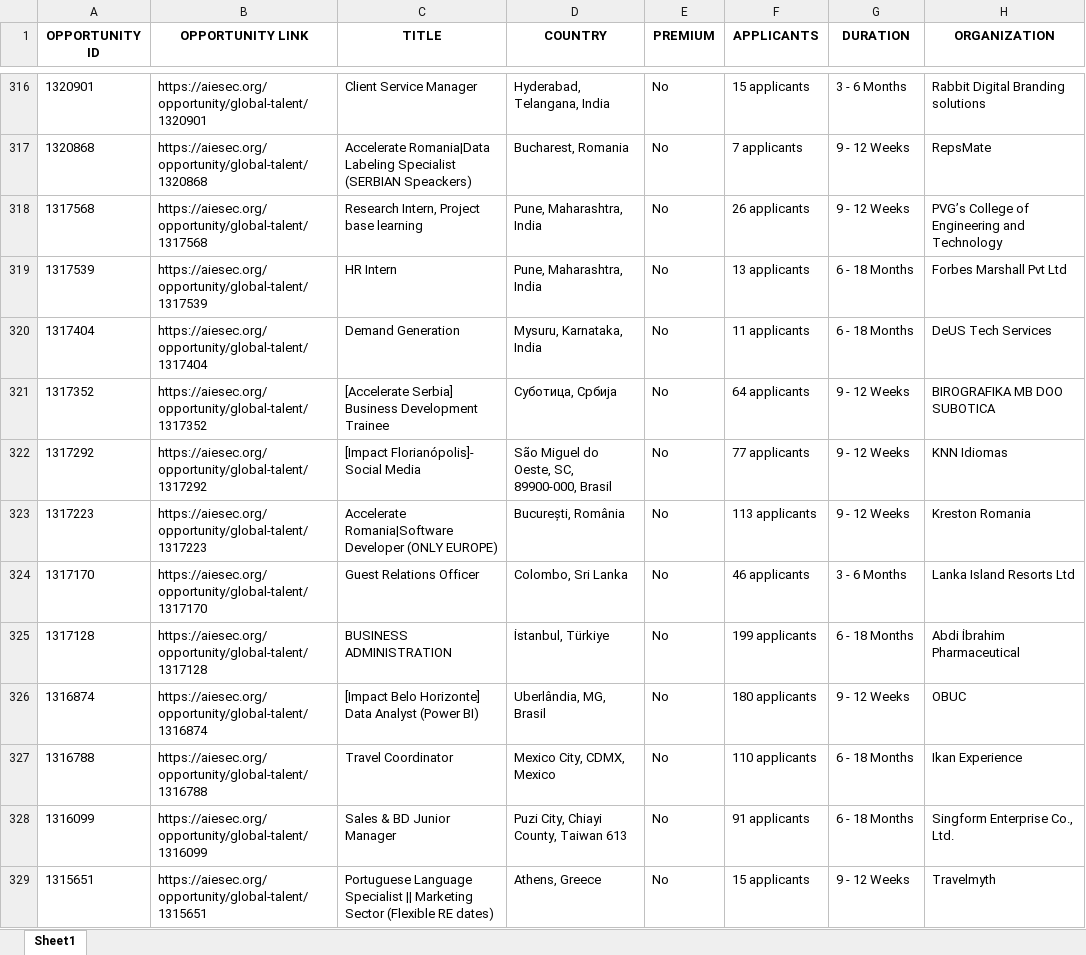
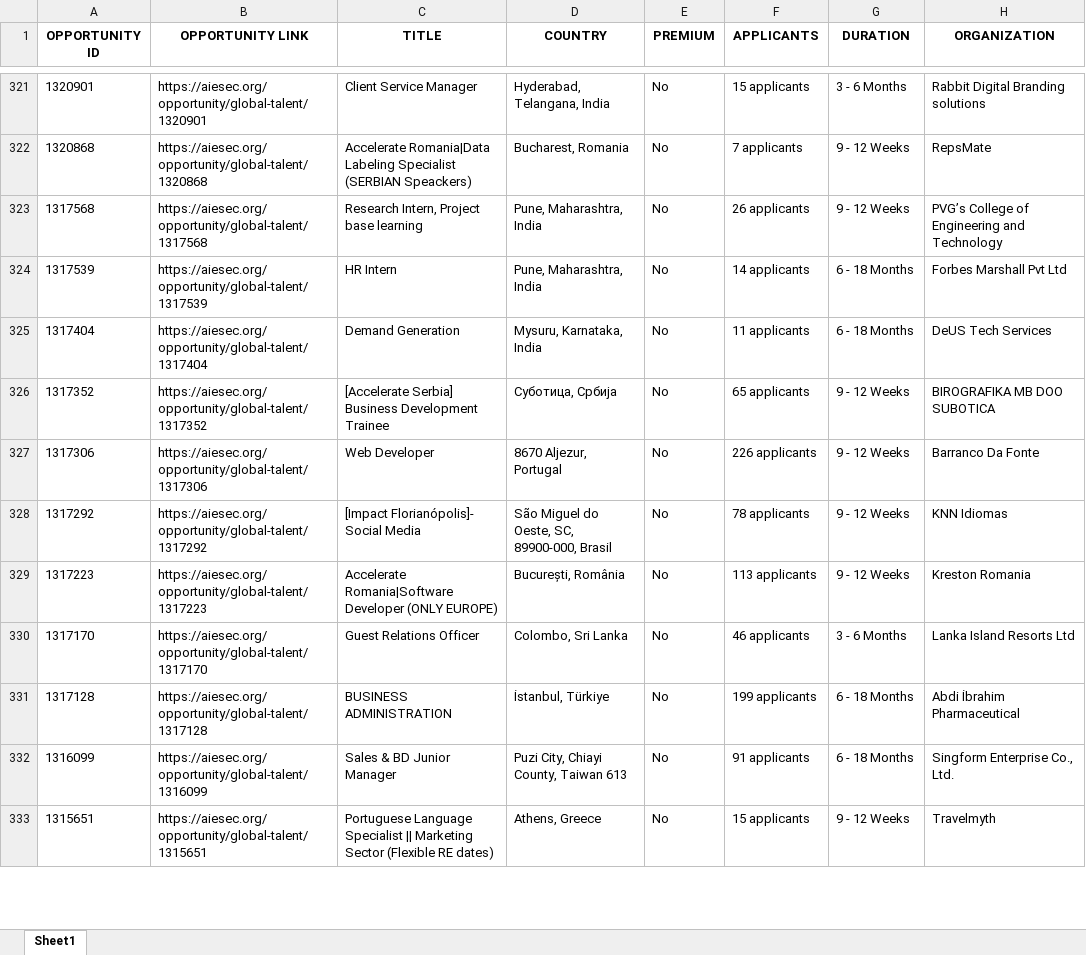
Before and after one commit to IbrahiimHassan/AIESEC_GUC, an Excel workbook: Today.xlsx, sheet Sheet1, drawn as a sheet; only a part is shown, gaps mark what is left out; values as stored, in another font and other column widths than the file's, no borders; removed rows and columns are numbered as before the commit, all else as after; the diff covers the shown part only; the diff names each change by its address in the sheet, - before the commit and + after, or states it on an @@ line.

```diff
--- a/Today.xlsx (sheet Sheet1)
+++ b/Today.xlsx (sheet Sheet1)
-F324 (APPLICANTS): 13 applicants
+F324 (APPLICANTS): 14 applicants
-F326 (APPLICANTS): 64 applicants
+F326 (APPLICANTS): 65 applicants
+row 327: 1317306 | https://aiesec.org/opportunity/global-talent/1317306 | Web Developer | 8670 Aljezur, Portugal | No | 226 applicants | 9 - 12 Weeks | Barranco Da Fonte
-F328 (APPLICANTS): 77 applicants
+F328 (APPLICANTS): 78 applicants
-row 326: 1316874 | https://aiesec.org/opportunity/global-talent/1316874 | [Impact Belo Horizonte] Data Analyst (Power BI) | Uberlândia, MG, Brasil | No | 180 applicants | 9 - 12 Weeks | OBUC
-row 327: 1316788 | https://aiesec.org/opportunity/global-talent/1316788 | Travel Coordinator | Mexico City, CDMX, Mexico | No | 110 applicants | 6 - 18 Months | Ikan Experience
```
Also changed, not shown: 14 added rows, 7 removed rows, 3 moved rows and 90 edited cells elsewhere in this sheet, New.xlsx, 1 other file.
